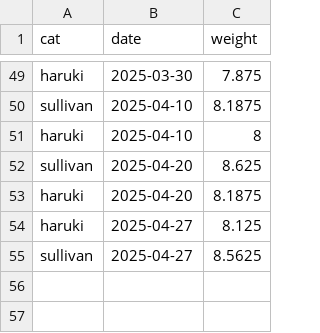
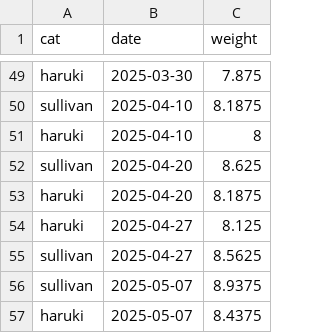
Before and after one commit to DrewRichard7/cat_weights_streamlit, a CSV file: weights.csv, drawn as a sheet; only a part is shown, gaps mark what is left out; the diff names each change by its address in the sheet, - before the commit and + after, or states it on an @@ line.

Commit message:
new weights

```diff
--- a/weights.csv
+++ b/weights.csv
+row 56: sullivan | 2025-05-07 | 8.9375
+row 57: haruki | 2025-05-07 | 8.4375
```
